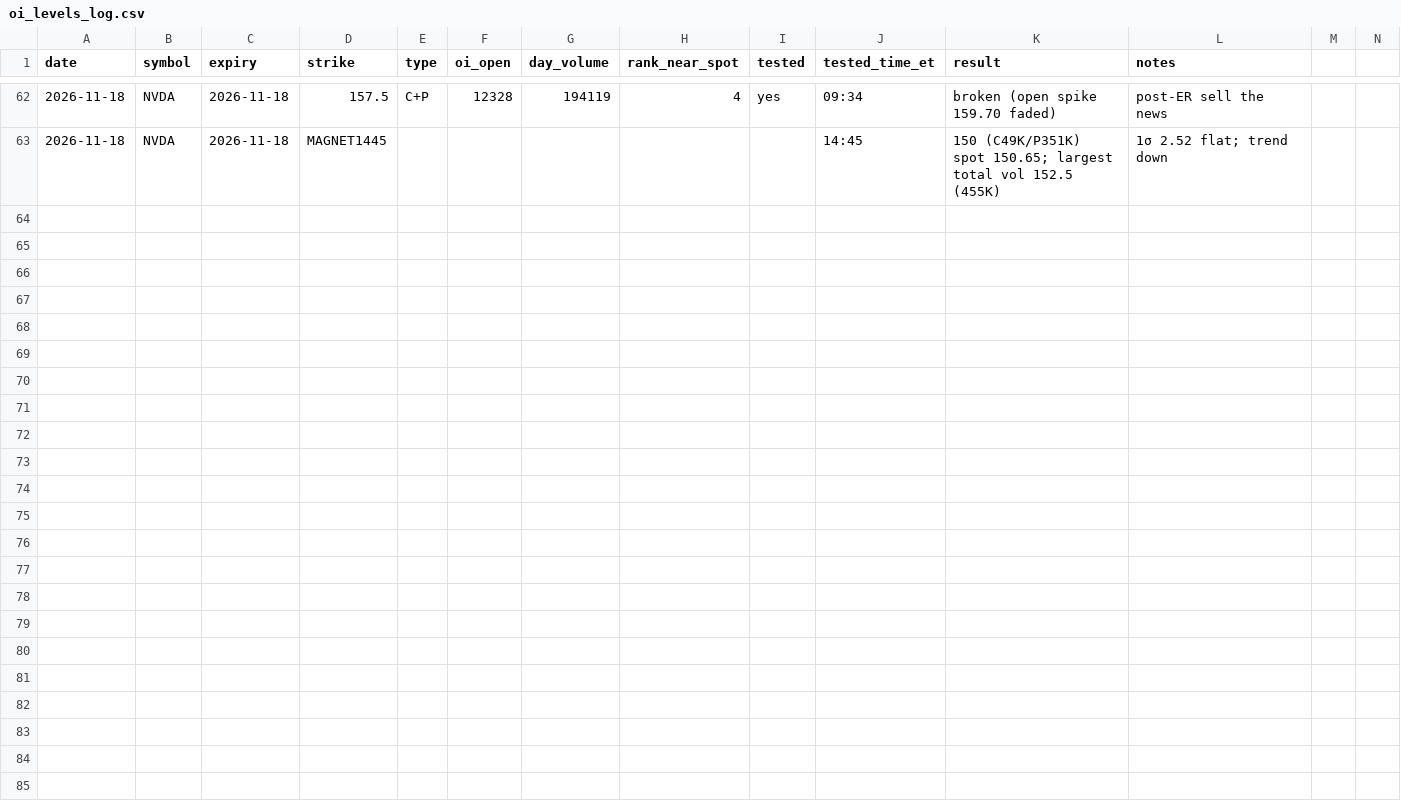
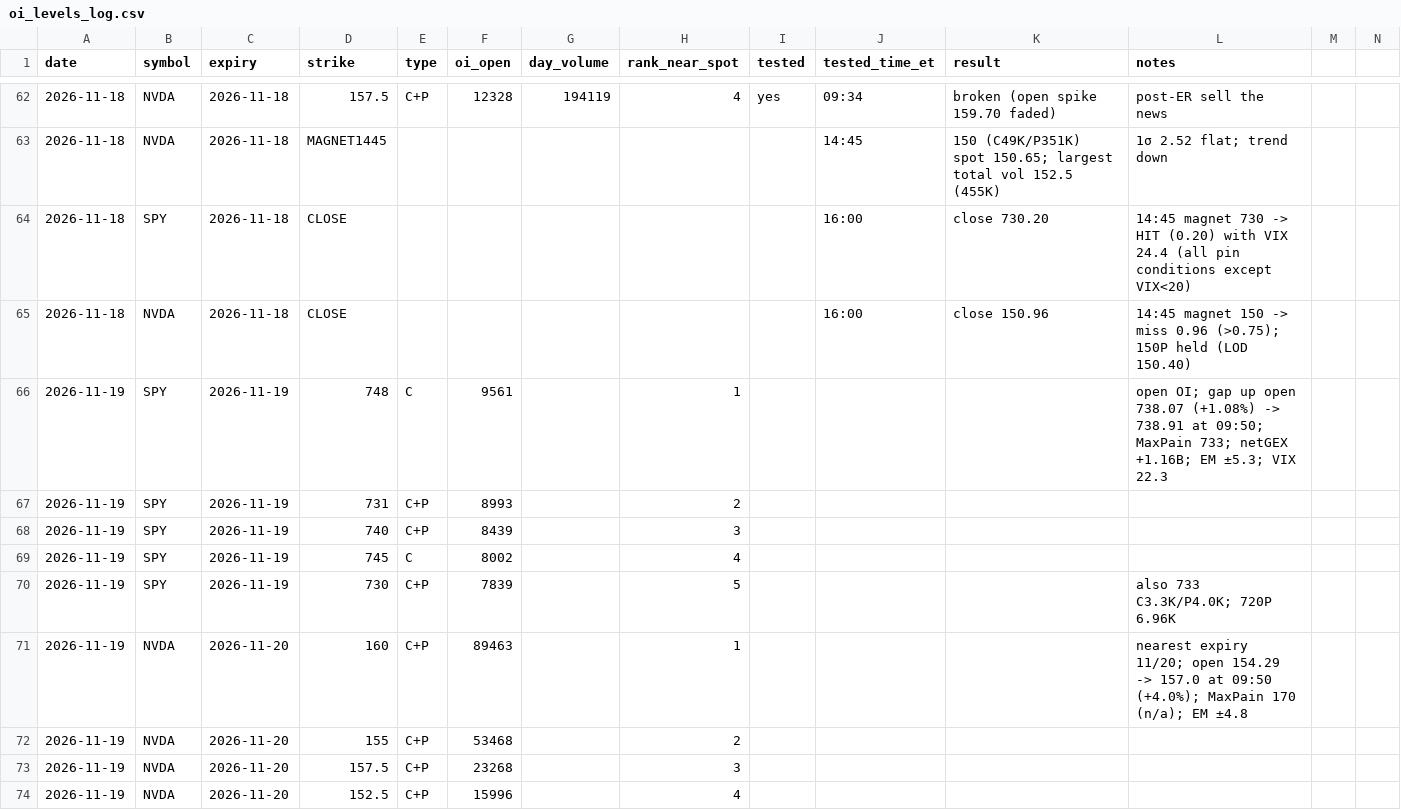
Before and after one commit to kshu231/nvda-open-interest, a CSV file: research/oi_levels_log.csv, drawn as a sheet; only a part is shown, gaps mark what is left out.

```diff
--- a/research/oi_levels_log.csv
+++ b/research/oi_levels_log.csv
@@ -63 +63,12 @@ date,symbol,expiry,strike,type,oi_open,day_volume,rank_near_spot,tested,tested_t
 2026-11-18,NVDA,2026-11-18,MAGNET1445,,,,,,14:45,150 (C49K/P351K) spot 150.65; largest total vol 152.5 (455K),1σ 2.52 flat; trend down
+2026-11-18,SPY,2026-11-18,CLOSE,,,,,,16:00,close 730.20,14:45 magnet 730 -> HIT (0.20) with VIX 24.4 (all pin conditions except VIX<20)
+2026-11-18,NVDA,2026-11-18,CLOSE,,,,,,16:00,close 150.96,14:45 magnet 150 -> miss 0.96 (>0.75); 150P held (LOD 150.40)
+2026-11-19,SPY,2026-11-19,748,C,9561,,1,,,,open OI; gap up open 738.07 (+1.08%) -> 738.91 at 09:50; MaxPain 733; netGEX +1.16B; EM ±5.3; VIX 22.3
+2026-11-19,SPY,2026-11-19,731,C+P,8993,,2,,,,
+2026-11-19,SPY,2026-11-19,740,C+P,8439,,3,,,,
+2026-11-19,SPY,2026-11-19,745,C,8002,,4,,,,
+2026-11-19,SPY,2026-11-19,730,C+P,7839,,5,,,,also 733 C3.3K/P4.0K; 720P 6.96K
+2026-11-19,NVDA,2026-11-20,160,C+P,89463,,1,,,,nearest expiry 11/20; open 154.29 -> 157.0 at 09:50 (+4.0%); MaxPain 170 (n/a); EM ±4.8
+2026-11-19,NVDA,2026-11-20,155,C+P,53468,,2,,,,
+2026-11-19,NVDA,2026-11-20,157.5,C+P,23268,,3,,,,
+2026-11-19,NVDA,2026-11-20,152.5,C+P,15996,,4,,,,
```
Also changed, not shown: research/friday_oi_paper_trades.csv, 2 other files.
